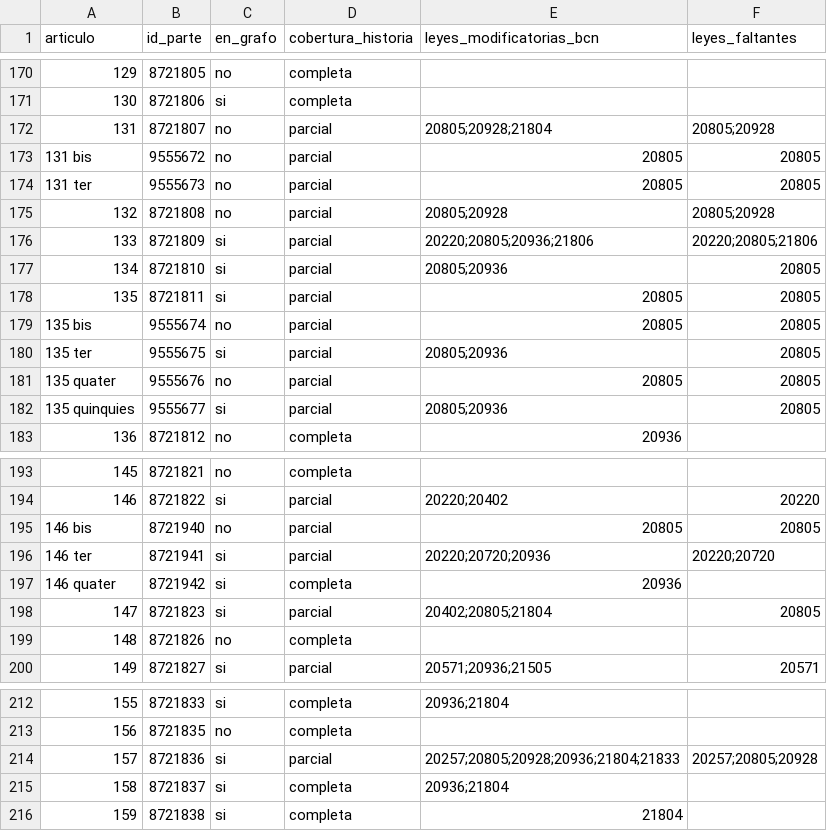
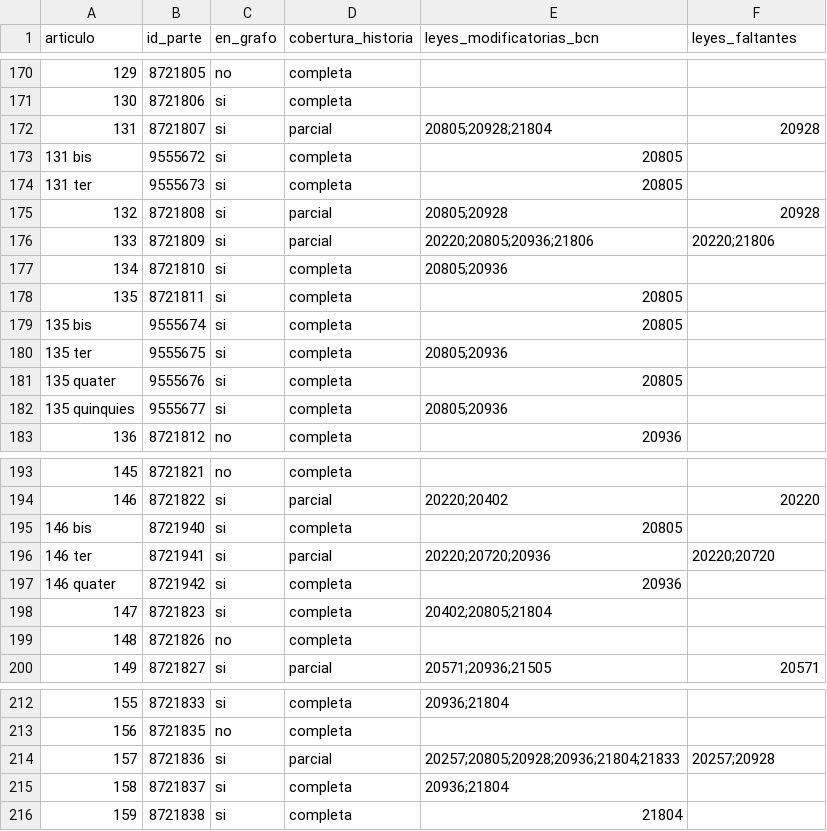
Before and after one commit to Pinzun/grafo-regulatorio, a CSV file: datos/derivados/historia_articulos.csv, drawn as a sheet; only a part is shown, gaps mark what is left out.

```diff
--- a/datos/derivados/historia_articulos.csv
+++ b/datos/derivados/historia_articulos.csv
@@ -171,13 +171,13 @@ articulo,id_parte,en_grafo,cobertura_historia,leyes_modificatorias_bcn,leyes_fal
 130,8721806,si,completa,,
-131,8721807,no,parcial,20805;20928;21804,20805;20928
-131 bis,9555672,no,parcial,20805,20805
-131 ter,9555673,no,parcial,20805,20805
-132,8721808,no,parcial,20805;20928,20805;20928
-133,8721809,si,parcial,20220;20805;20936;21806,20220;20805;21806
-134,8721810,si,parcial,20805;20936,20805
-135,8721811,si,parcial,20805,20805
-135 bis,9555674,no,parcial,20805,20805
-135 ter,9555675,si,parcial,20805;20936,20805
-135 quater,9555676,no,parcial,20805,20805
-135 quinquies,9555677,si,parcial,20805;20936,20805
+131,8721807,si,parcial,20805;20928;21804,20928
+131 bis,9555672,si,completa,20805,
+131 ter,9555673,si,completa,20805,
+132,8721808,si,parcial,20805;20928,20928
+133,8721809,si,parcial,20220;20805;20936;21806,20220;21806
+134,8721810,si,completa,20805;20936,
+135,8721811,si,completa,20805,
+135 bis,9555674,si,completa,20805,
+135 ter,9555675,si,completa,20805;20936,
+135 quater,9555676,si,completa,20805,
+135 quinquies,9555677,si,completa,20805;20936,
 136,8721812,no,completa,20936,
@@ -194,6 +194,6 @@ articulo,id_parte,en_grafo,cobertura_historia,leyes_modificatorias_bcn,leyes_fal
 146,8721822,si,parcial,20220;20402,20220
-146 bis,8721940,no,parcial,20805,20805
+146 bis,8721940,si,completa,20805,
 146 ter,8721941,si,parcial,20220;20720;20936,20220;20720
 146 quater,8721942,si,completa,20936,
-147,8721823,si,parcial,20402;20805;21804,20805
+147,8721823,si,completa,20402;20805;21804,
 148,8721826,no,completa,,
@@ -213,3 +213,3 @@ articulo,id_parte,en_grafo,cobertura_historia,leyes_modificatorias_bcn,leyes_fal
 156,8721835,no,completa,,
-157,8721836,si,parcial,20257;20805;20928;20936;21804;21833,20257;20805;20928
+157,8721836,si,parcial,20257;20805;20928;20936;21804;21833,20257;20928
 158,8721837,si,completa,20936;21804,
```
Also changed, not shown: datos/derivados/contraste_notas_bcn.csv, datos/raw/descargas.csv, 28 other files.
